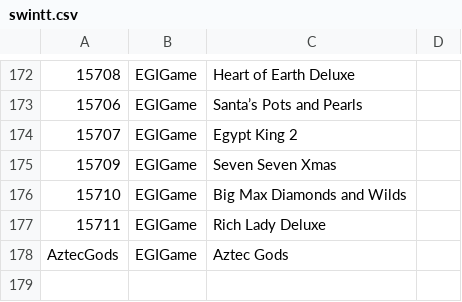
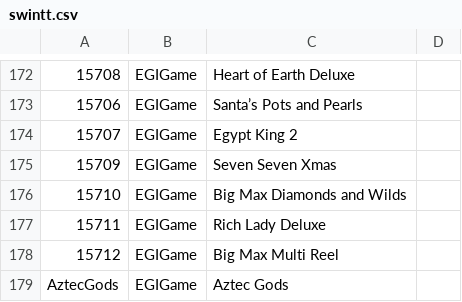
Before and after one commit to tecnodata2015/slots, a CSV file: swintt.csv, drawn as a sheet; only a part is shown, gaps mark what is left out; the diff names each change by its address in the sheet, - before the commit and + after, or states it on an @@ line.

Commit message:
se agrega nueva img slots swintt

```diff
--- a/swintt.csv
+++ b/swintt.csv
+row 178: 15712 | EGIGame | Big Max Multi Reel
```
Also changed, not shown: 1 other file.
